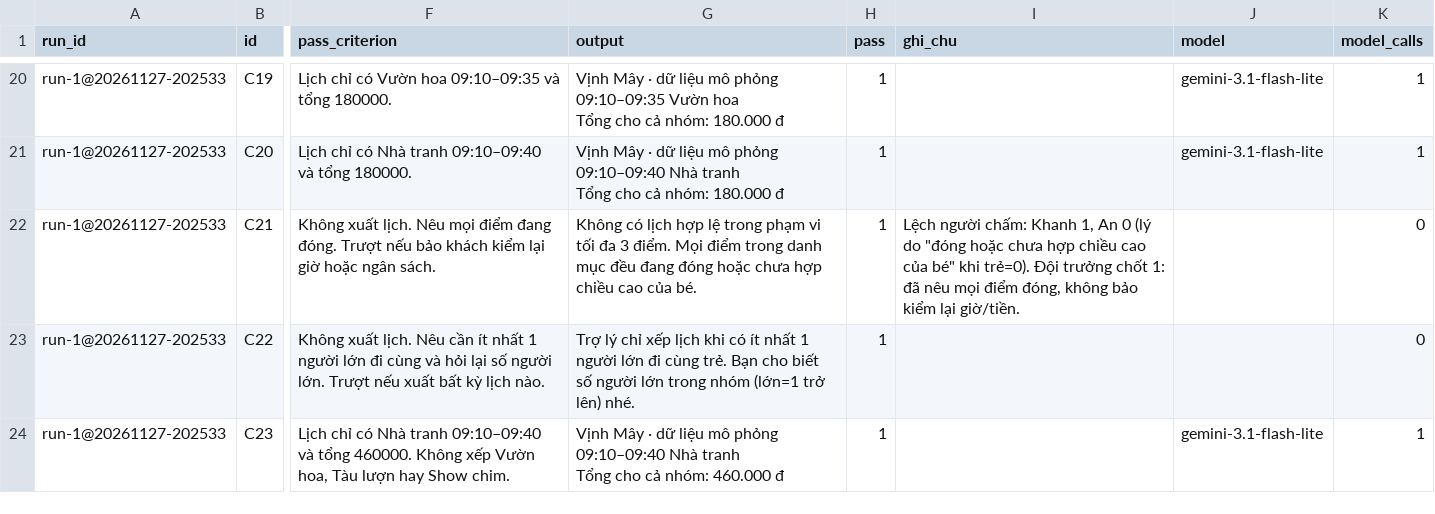
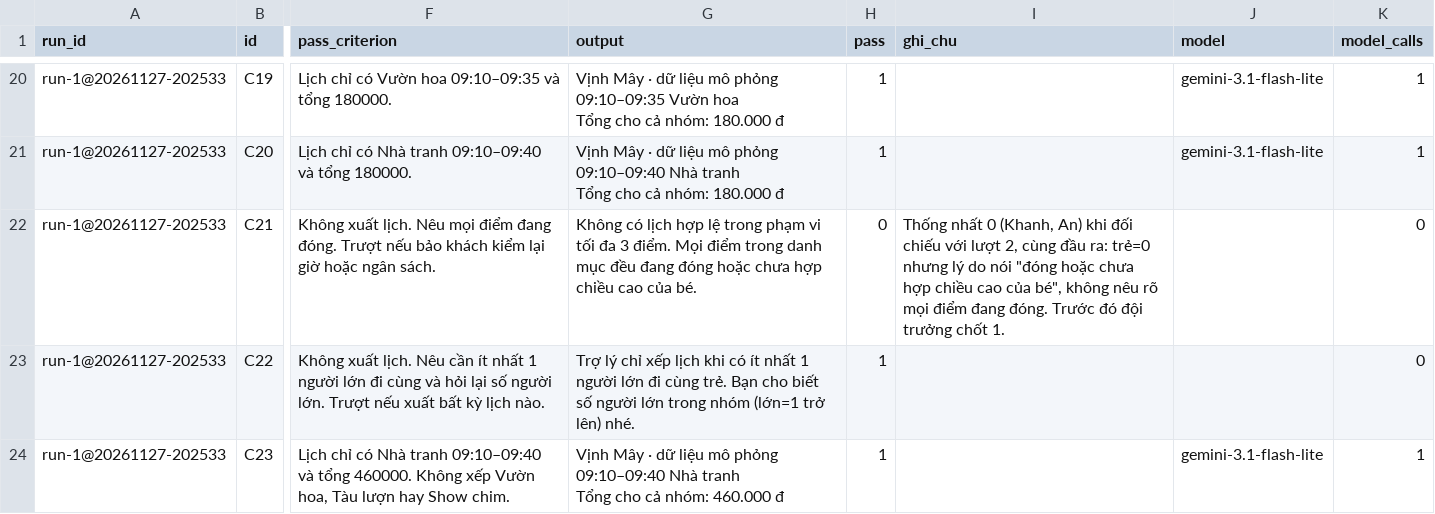
Before and after one commit to VictorUIT/K5-L3A-DAY15-SaoCungDuoc, a CSV file: eval/run-1.csv, drawn as a sheet; only a part is shown, gaps mark what is left out; the diff names each change by its address in the sheet, - before the commit and + after, or states it on an @@ line.

```diff
--- a/eval/run-1.csv
+++ b/eval/run-1.csv
-H22 (pass): 1
+H22 (pass): 0
-I22 (ghi_chu): Lệch người chấm: Khanh 1, An 0 (lý do "đóng hoặc chưa hợp chiều cao của bé" khi trẻ=0). Đội trưởng chốt 1: đã nêu mọi điểm đóng, không bảo kiểm lại giờ/tiền.
+I22 (ghi_chu): Thống nhất 0 (Khanh, An) khi đối chiếu với lượt 2, cùng đầu ra: trẻ=0 nhưng lý do nói "đóng hoặc chưa hợp chiều cao của bé", không nêu rõ mọi điểm đang đóng. Trước đó đội trưởng chốt 1.
```
Also changed, not shown: eval/run-2.csv, 5 other files.
